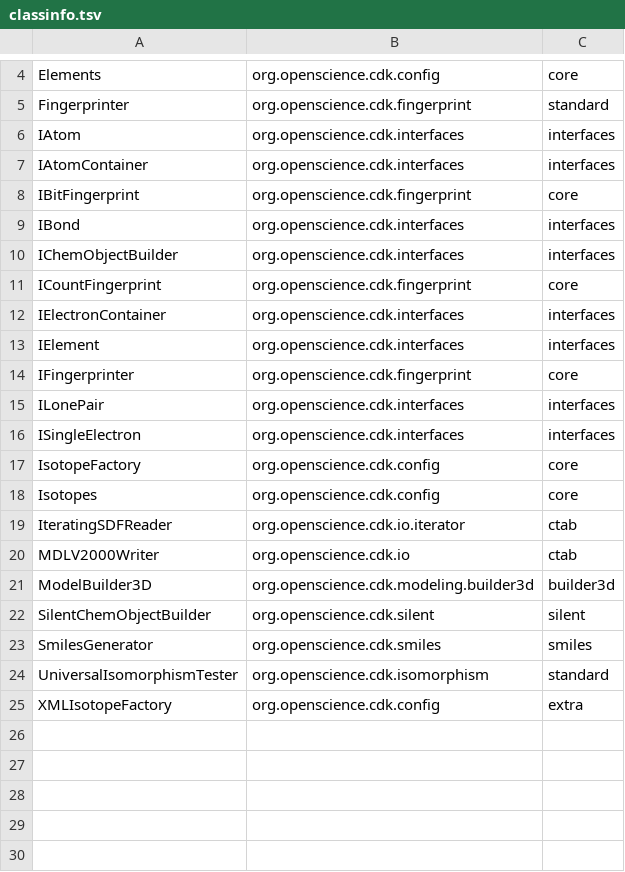
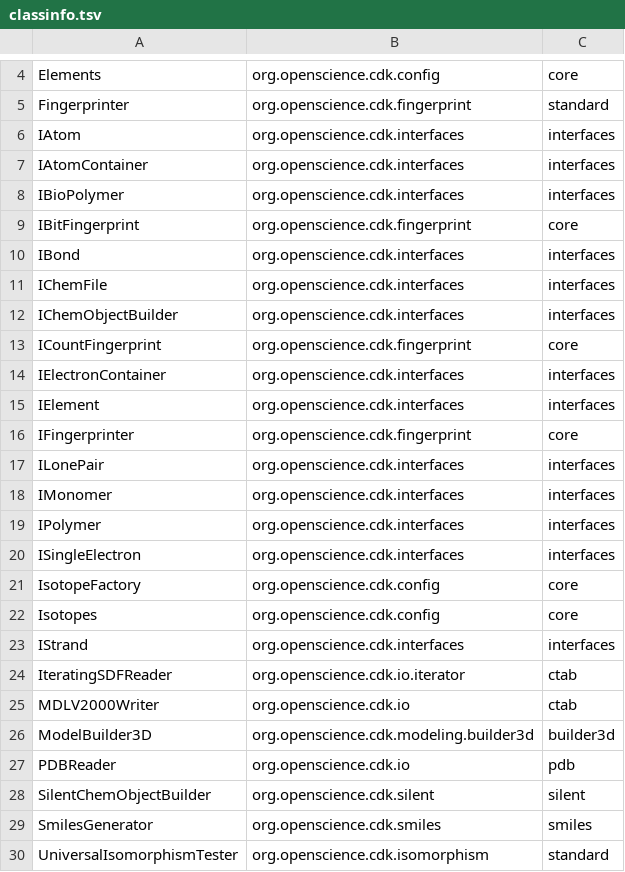
Before and after one commit to egonw/cdkbook, a TSV file: classinfo.tsv, drawn as a sheet; only a part is shown, gaps mark what is left out; the shorter side is filled out with more unchanged rows.

```diff
--- a/classinfo.tsv
+++ b/classinfo.tsv
@@ -7,4 +7,6 @@ IAtom	org.openscience.cdk.interfaces	interfaces
 IAtomContainer	org.openscience.cdk.interfaces	interfaces
+IBioPolymer	org.openscience.cdk.interfaces	interfaces
 IBitFingerprint	org.openscience.cdk.fingerprint	core
 IBond	org.openscience.cdk.interfaces	interfaces
+IChemFile	org.openscience.cdk.interfaces	interfaces
 IChemObjectBuilder	org.openscience.cdk.interfaces	interfaces
@@ -15,2 +17,4 @@ IFingerprinter	org.openscience.cdk.fingerprint	core
 ILonePair	org.openscience.cdk.interfaces	interfaces
+IMonomer	org.openscience.cdk.interfaces	interfaces
+IPolymer	org.openscience.cdk.interfaces	interfaces
 ISingleElectron	org.openscience.cdk.interfaces	interfaces
@@ -18,2 +22,3 @@ IsotopeFactory	org.openscience.cdk.config	core
 Isotopes	org.openscience.cdk.config	core
+IStrand	org.openscience.cdk.interfaces	interfaces
 IteratingSDFReader	org.openscience.cdk.io.iterator	ctab
@@ -21,2 +26,3 @@ MDLV2000Writer	org.openscience.cdk.io	ctab
 ModelBuilder3D	org.openscience.cdk.modeling.builder3d	builder3d
+PDBReader	org.openscience.cdk.io	pdb
 SilentChemObjectBuilder	org.openscience.cdk.silent	silent
```
Also changed, not shown: 14 other files.
